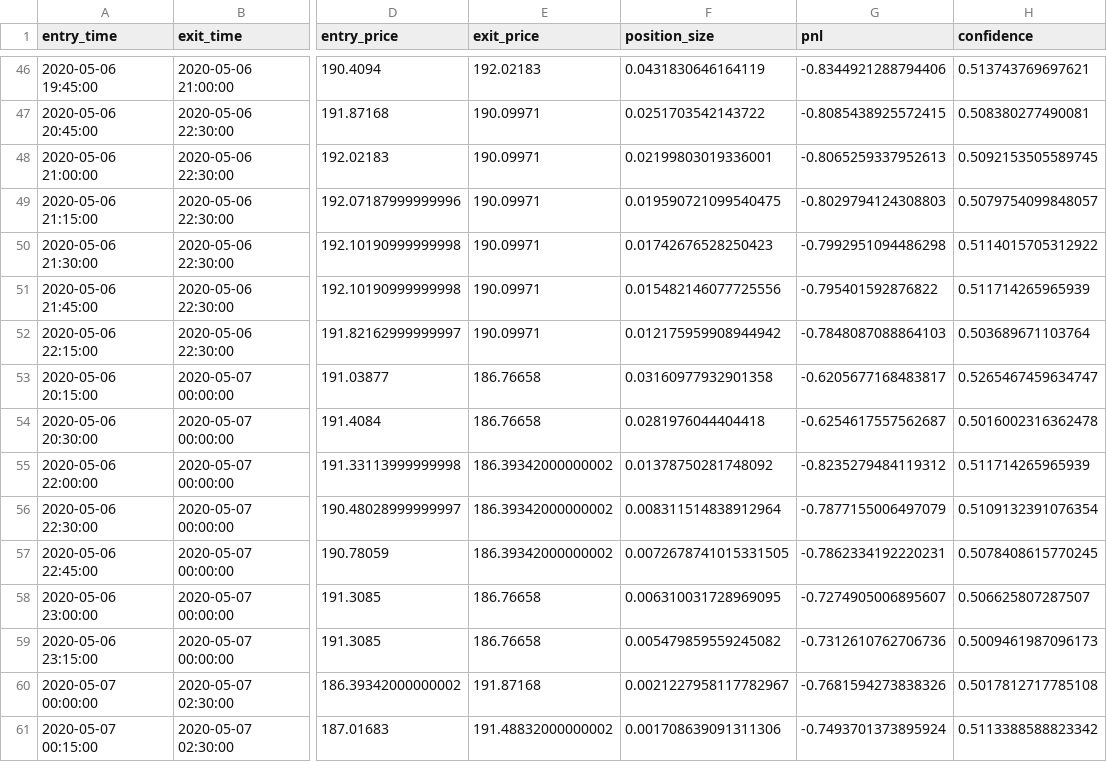
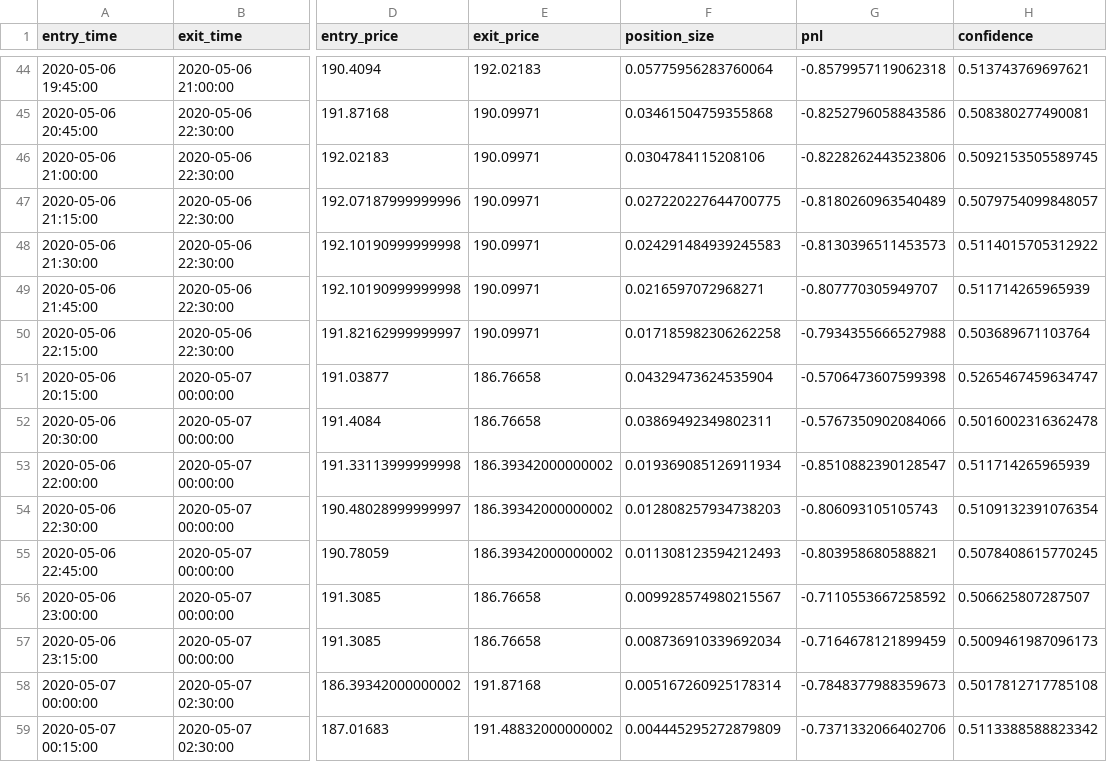
Before and after one commit to Galjoentopper/bot, a CSV file: backtests/ETHEUR/trades.csv, drawn as a sheet; only a part is shown, gaps mark what is left out; addresses are those after the commit; the diff covers the shown part only; the diff names each change by its address in the sheet, - before the commit and + after, or states it on an @@ line.

```diff
--- a/backtests/ETHEUR/trades.csv
+++ b/backtests/ETHEUR/trades.csv
-F44 (position_size): 0.0431830646164119
+F44 (position_size): 0.05775956283760064
-G44 (pnl): -0.8344921288794406
+G44 (pnl): -0.8579957119062318
-F45 (position_size): 0.0251703542143722
+F45 (position_size): 0.03461504759355868
-G45 (pnl): -0.8085438925572415
+G45 (pnl): -0.8252796058843586
-F46 (position_size): 0.02199803019336001
+F46 (position_size): 0.0304784115208106
-G46 (pnl): -0.8065259337952613
+G46 (pnl): -0.8228262443523806
-F47 (position_size): 0.019590721099540475
+F47 (position_size): 0.027220227644700775
-G47 (pnl): -0.8029794124308803
+G47 (pnl): -0.8180260963540489
-F48 (position_size): 0.01742676528250423
+F48 (position_size): 0.024291484939245583
-G48 (pnl): -0.7992951094486298
+G48 (pnl): -0.8130396511453573
-F49 (position_size): 0.015482146077725556
+F49 (position_size): 0.0216597072968271
-G49 (pnl): -0.795401592876822
+G49 (pnl): -0.807770305949707
-F50 (position_size): 0.012175959908944942
+F50 (position_size): 0.017185982306262258
-G50 (pnl): -0.7848087088864103
+G50 (pnl): -0.7934355666527988
-F51 (position_size): 0.03160977932901358
+F51 (position_size): 0.04329473624535904
-G51 (pnl): -0.6205677168483817
+G51 (pnl): -0.5706473607599398
-F52 (position_size): 0.0281976044404418
+F52 (position_size): 0.03869492349802311
-G52 (pnl): -0.6254617557562687
+G52 (pnl): -0.5767350902084066
-F53 (position_size): 0.01378750281748092
+F53 (position_size): 0.019369085126911934
-G53 (pnl): -0.8235279484119312
+G53 (pnl): -0.8510882390128547
-F54 (position_size): 0.008311514838912964
+F54 (position_size): 0.012808257934738203
-G54 (pnl): -0.7877155006497079
+G54 (pnl): -0.806093105105743
-F55 (position_size): 0.0072678741015331505
+F55 (position_size): 0.011308123594212493
-G55 (pnl): -0.7862334192220231
+G55 (pnl): -0.803958680588821
-F56 (position_size): 0.006310031728969095
+F56 (position_size): 0.009928574980215567
-G56 (pnl): -0.7274905006895607
+G56 (pnl): -0.7110553667258592
-F57 (position_size): 0.005479859559245082
+F57 (position_size): 0.008736910339692034
-G57 (pnl): -0.7312610762706736
+G57 (pnl): -0.7164678121899459
-F58 (position_size): 0.0021227958117782967
+F58 (position_size): 0.005167260925178314
-G58 (pnl): -0.7681594273838326
+G58 (pnl): -0.7848377988359673
-F59 (position_size): 0.001708639091311306
+F59 (position_size): 0.004445295272879809
-G59 (pnl): -0.7493701373895924
+G59 (pnl): -0.7371332066402706
```
Also changed, not shown: 2 removed rows and 38 edited cells elsewhere in this file, backtests/ETHEUR/equity_curve.csv, 2 other files.
